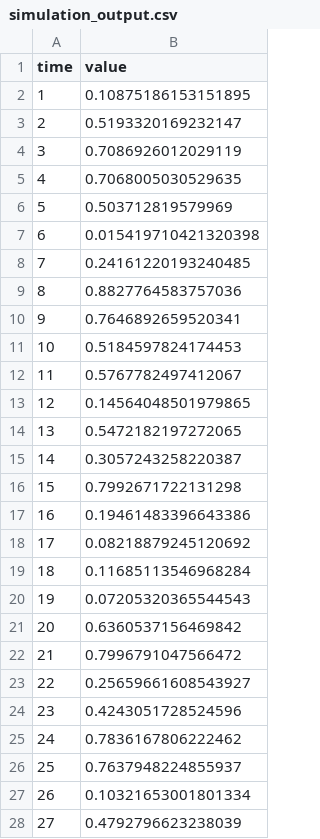
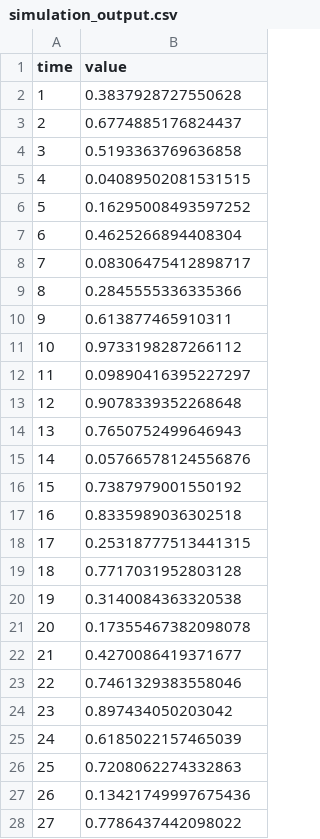
Before and after one commit to icecap-ai/my-next-node-project, a CSV file: simulator/simulation_output.csv, drawn as a sheet; only a part is shown; the diff covers the shown part only.

```diff
--- a/simulator/simulation_output.csv
+++ b/simulator/simulation_output.csv
@@ -1,28 +1,28 @@
 time,value
-1,0.10875186153151895
-2,0.5193320169232147
-3,0.7086926012029119
-4,0.7068005030529635
-5,0.503712819579969
-6,0.015419710421320398
-7,0.24161220193240485
-8,0.8827764583757036
-9,0.7646892659520341
-10,0.5184597824174453
-11,0.5767782497412067
-12,0.14564048501979865
-13,0.5472182197272065
-14,0.3057243258220387
-15,0.7992671722131298
-16,0.19461483396643386
-17,0.08218879245120692
-18,0.11685113546968284
-19,0.07205320365544543
-20,0.6360537156469842
-21,0.7996791047566472
-22,0.25659661608543927
-23,0.4243051728524596
-24,0.7836167806222462
-25,0.7637948224855937
-26,0.10321653001801334
-27,0.4792796623238039
+1,0.3837928727550628
+2,0.6774885176824437
+3,0.5193363769636858
+4,0.04089502081531515
+5,0.16295008493597252
+6,0.4625266894408304
+7,0.08306475412898717
+8,0.2845555336335366
+9,0.613877465910311
+10,0.9733198287266112
+11,0.09890416395227297
+12,0.9078339352268648
+13,0.7650752499646943
+14,0.05766578124556876
+15,0.7387979001550192
+16,0.8335989036302518
+17,0.25318777513441315
+18,0.7717031952803128
+19,0.3140084363320538
+20,0.17355467382098078
+21,0.4270086419371677
+22,0.7461329383558046
+23,0.897434050203042
+24,0.6185022157465039
+25,0.7208062274332863
+26,0.13421749997675436
+27,0.7786437442098022
```
Also changed, not shown: 73 edited cells elsewhere in this file, 8 other files.
